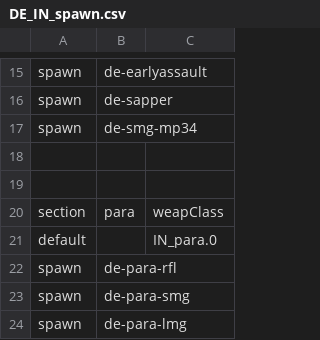
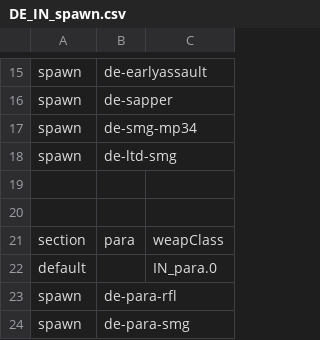
Before and after one commit to tgunr/pnww2mods, a CSV file: DATA/th_blitz/weapon/DE_IN_spawn.csv, drawn as a sheet; only a part is shown, gaps mark what is left out; the shorter side is filled out with more unchanged rows.

```diff
--- a/DATA/th_blitz/weapon/DE_IN_spawn.csv
+++ b/DATA/th_blitz/weapon/DE_IN_spawn.csv
@@ -17,2 +17,3 @@ spawn,de-sapper,
 spawn,de-smg-mp34,
+spawn,de-ltd-smg,
 
```
Also changed, not shown: DATA/th_blitz/weapon/DE_IN_weap.csv, DATA/th_blitz/weapon/FR_IN_spawn.csv, 17 other files.
